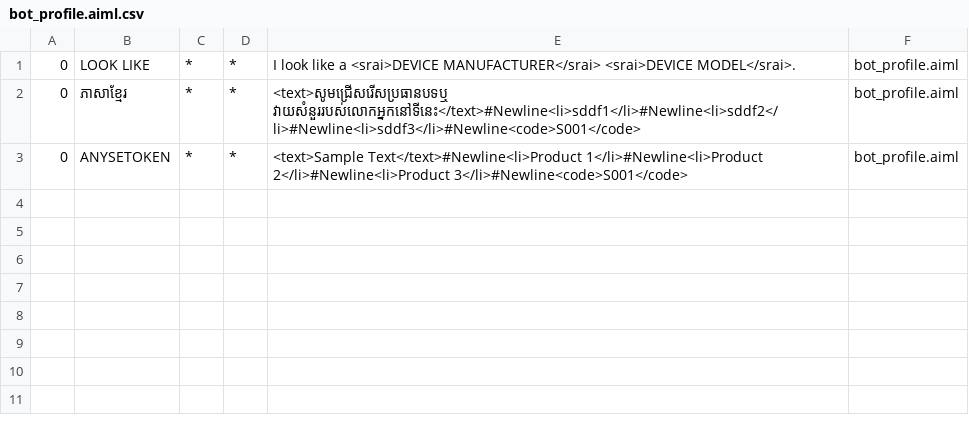
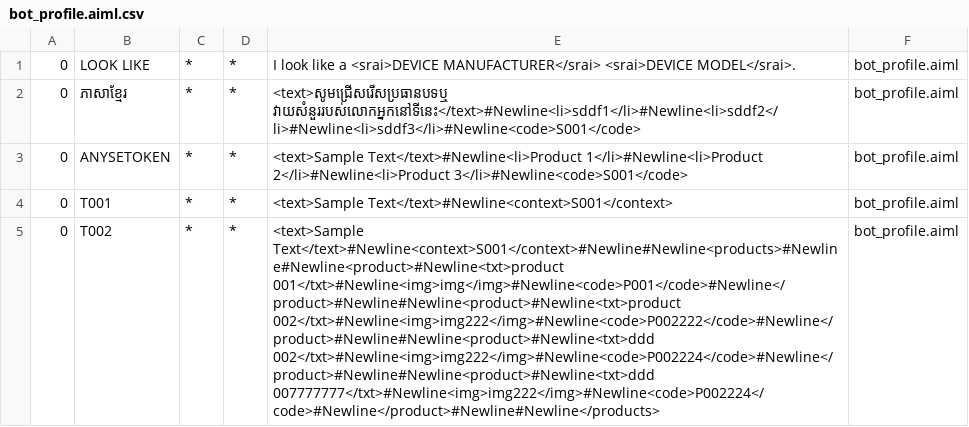
Before and after one commit to kimseak-dev/spring-program-ab, a CSV file: bots/acleda/aimlif/bot_profile.aiml.csv, drawn as a sheet; the diff names each change by its address in the sheet, - before the commit and + after, or states it on an @@ line.

```diff
--- a/bots/acleda/aimlif/bot_profile.aiml.csv
+++ b/bots/acleda/aimlif/bot_profile.aiml.csv
+row 4: 0 | T001 | * | * | <text>Sample Text</text>#Newline<context>S001</context> | bot_profile.aiml
+row 5: 0 | T002 | * | * | <text>Sample Text</text>#Newline<context>S001</context>#Newline#Newline<products>#Newline#Newline<product>#Newline<txt>product 001</txt>#Newline<img>img</img>#Newline<code>P001</code>#Newline</product>#Newline#Newline<product>#Newline<txt>product 002</txt>#Newline<img>img222</img>#Newline<code>P002222</code>#Newline</product>#Newline#Newline<product>#Newline<txt>ddd 002</txt>#Newline<img>img222</img>#Newline<code>P002224</code>#Newline</product>#Newline#Newline<product>#Newline<txt>ddd 007777777</txt>#Newline<img>img222</img>#Newline<code>P002224</code>#Newline</product>#Newline#Newline</products> | bot_profile.aiml
```
Also changed, not shown: target/classes/bots/acleda/aimlif/bot_profile.aiml.csv, 23 other files.
